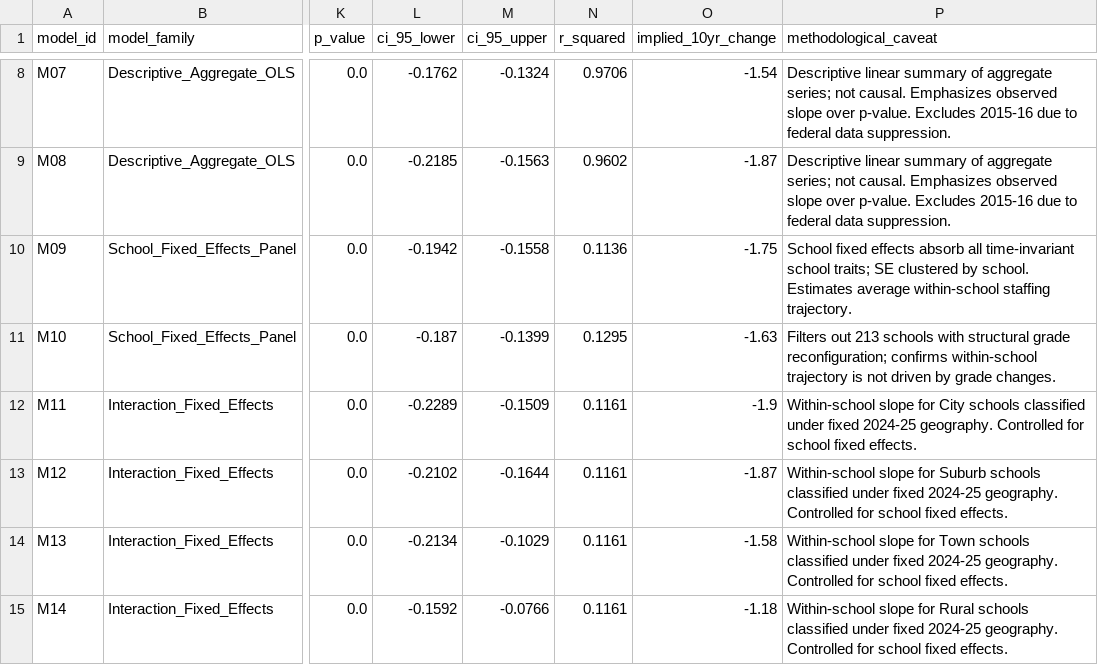
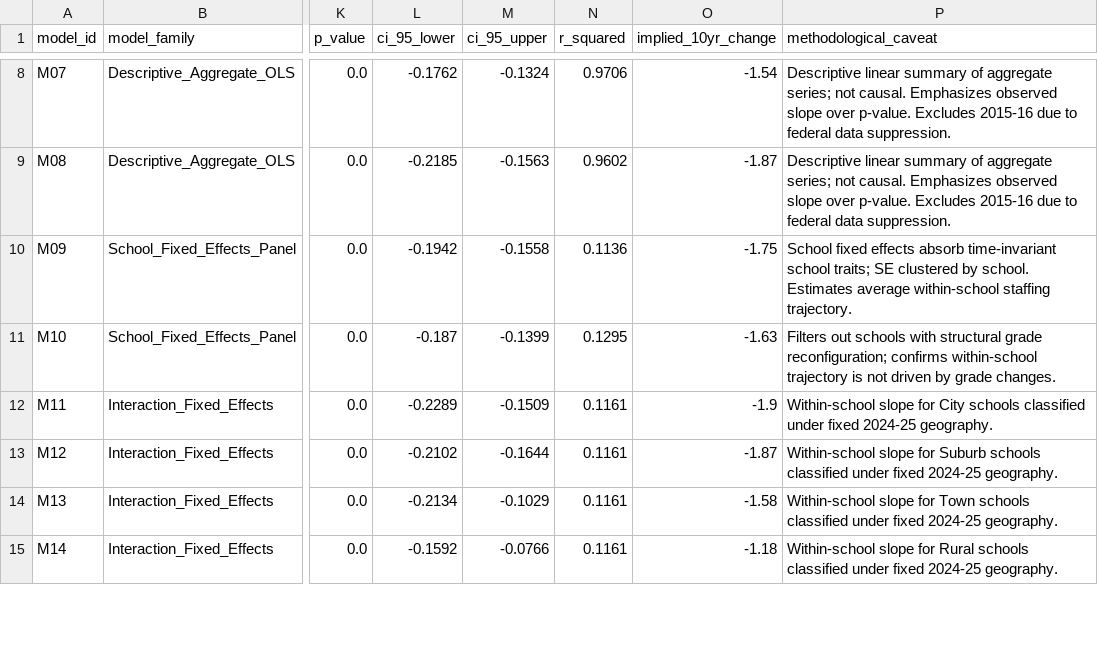
Before and after one commit to admiralorbiter/computational-sketchbook, a CSV file: 2026/2026-09-23-kc-education-capacity/outputs/tables/task003b_model_results.csv, drawn as a sheet; only a part is shown, gaps mark what is left out; the diff covers the shown part only; the diff names each change by its address in the sheet, - before the commit and + after, or states it on an @@ line.

```diff
--- a/2026/2026-09-23-kc-education-capacity/outputs/tables/task003b_model_results.csv
+++ b/2026/2026-09-23-kc-education-capacity/outputs/tables/task003b_model_results.csv
-P10 (methodological_caveat): …effects absorb all time-invariant school…
+P10 (methodological_caveat): …effects absorb time-invariant school…
-P11 (methodological_caveat): Filters out 213 schools with…
+P11 (methodological_caveat): Filters out schools with…
-P12 (methodological_caveat): …2024-25 geography. Controlled for school fixed effects.
+P12 (methodological_caveat): …2024-25 geography.
-P13 (methodological_caveat): …2024-25 geography. Controlled for school fixed effects.
+P13 (methodological_caveat): …2024-25 geography.
-P14 (methodological_caveat): …2024-25 geography. Controlled for school fixed effects.
+P14 (methodological_caveat): …2024-25 geography.
-P15 (methodological_caveat): …2024-25 geography. Controlled for school fixed effects.
+P15 (methodological_caveat): …2024-25 geography.
```
Also changed, not shown: 28 edited cells elsewhere in this file, 2026/2026-09-23-kc-education-capacity/outputs/tables/task003b_balanced_panel_sensitivity.csv, 2026/2026-09-23-kc-education-capacity/outputs/tables/task003b_endpoint_decomposition.csv, 6 other files.
